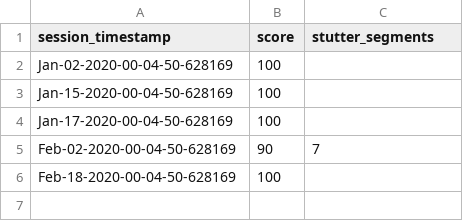
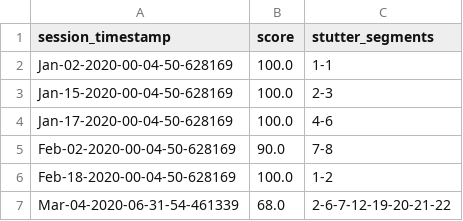
Before and after one commit to s4ayub/speero, a CSV file: api/data/patient_1/sound_repetition.csv, drawn as a sheet.

Commit message:
add data for patient_2

```diff
--- a/api/data/patient_1/sound_repetition.csv
+++ b/api/data/patient_1/sound_repetition.csv
@@ -1,6 +1,7 @@
 session_timestamp,score,stutter_segments
-Jan-02-2020-00-04-50-628169,100,""
-Jan-15-2020-00-04-50-628169,100,""
-Jan-17-2020-00-04-50-628169,100,""
-Feb-02-2020-00-04-50-628169,90,"7"
-Feb-18-2020-00-04-50-628169,100,""
+Jan-02-2020-00-04-50-628169,100.0,1-1
+Jan-15-2020-00-04-50-628169,100.0,2-3
+Jan-17-2020-00-04-50-628169,100.0,4-6
+Feb-02-2020-00-04-50-628169,90.0,7-8
+Feb-18-2020-00-04-50-628169,100.0,1-2
+Mar-04-2020-06-31-54-461339,68.0,2-6-7-12-19-20-21-22
```
Also changed, not shown: 8 other files.
